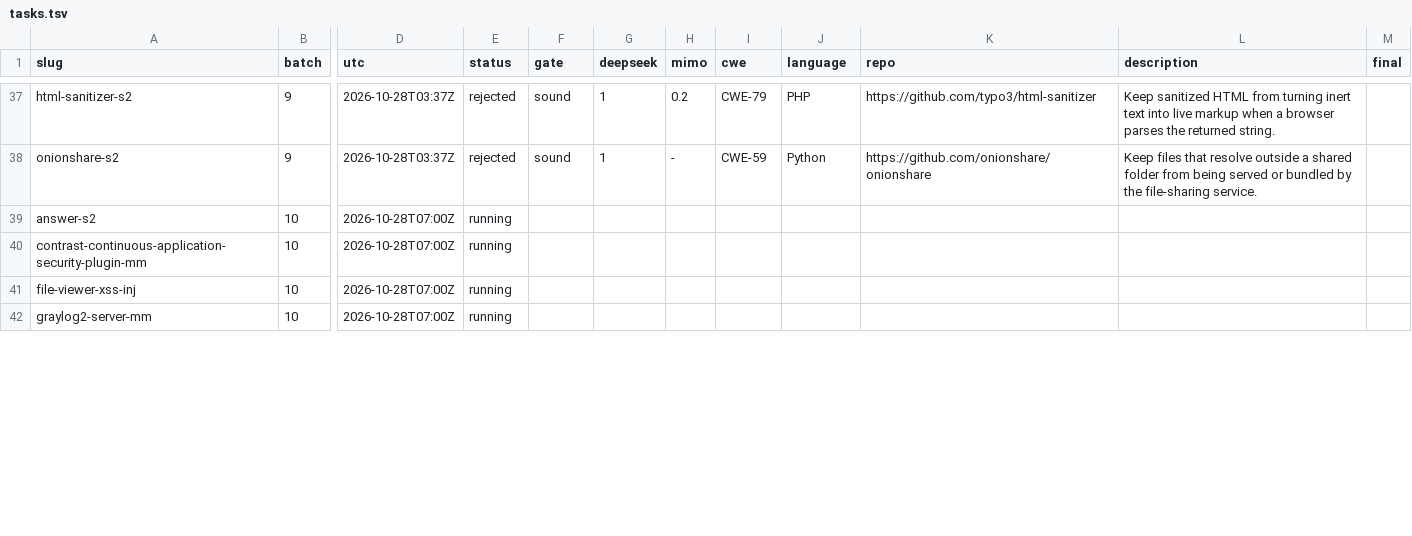
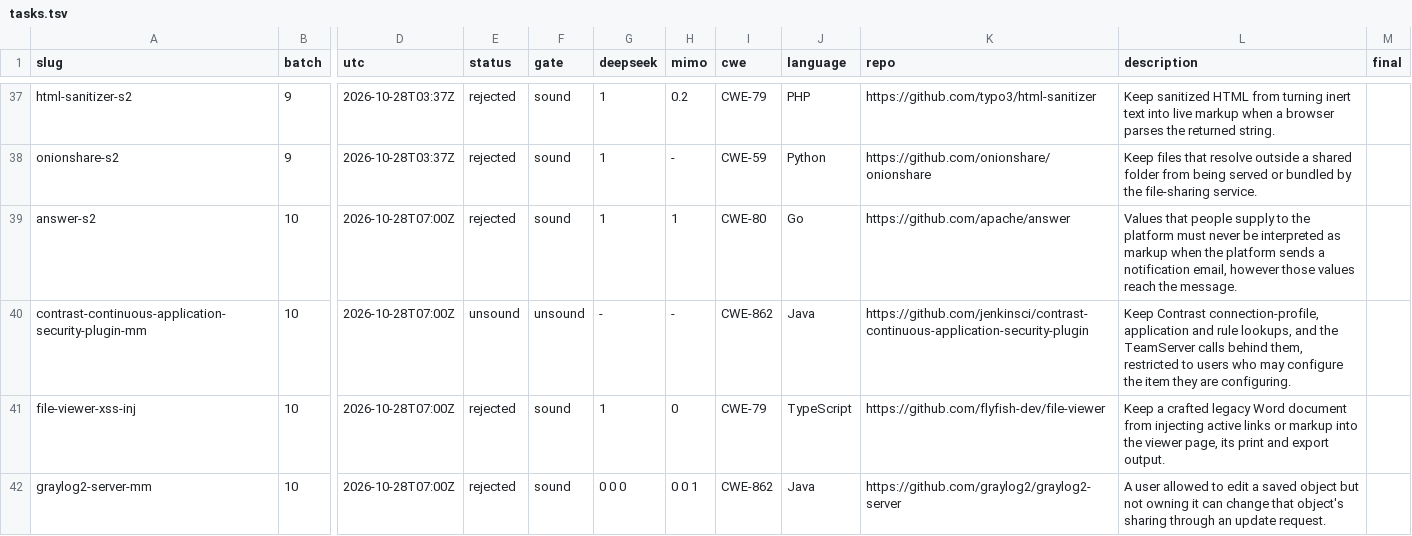
Before and after one commit to sherazrazadev/swe-benching, a TSV file: reports/actions/tasks.tsv, drawn as a sheet; only a part is shown, gaps mark what is left out; the diff covers the shown part only; the diff names each change by its address in the sheet, - before the commit and + after, or states it on an @@ line.

```diff
--- a/reports/actions/tasks.tsv
+++ b/reports/actions/tasks.tsv
-E39 (status): running
+E39 (status): rejected
-F39 (gate): (empty)
+F39 (gate): sound
-G39 (deepseek): (empty)
+G39 (deepseek): 1
-H39 (mimo): (empty)
+H39 (mimo): 1
-I39 (cwe): (empty)
+I39 (cwe): CWE-80
-J39 (language): (empty)
+J39 (language): Go
-K39 (repo): (empty)
+K39 (repo): https://github.com/apache/answer
-L39 (description): (empty)
+L39 (description): Values that people supply to the platform must never be interpreted as markup when the platform sends a notification email, however those values reach the message.
-E40 (status): running
+E40 (status): unsound
-F40 (gate): (empty)
+F40 (gate): unsound
-G40 (deepseek): (empty)
+G40 (deepseek): -
-H40 (mimo): (empty)
+H40 (mimo): -
-I40 (cwe): (empty)
+I40 (cwe): CWE-862
-J40 (language): (empty)
+J40 (language): Java
-K40 (repo): (empty)
+K40 (repo): https://github.com/jenkinsci/contrast-continuous-application-security-plugin
-L40 (description): (empty)
+L40 (description): Keep Contrast connection-profile, application and rule lookups, and the TeamServer calls behind them, restricted to users who may configure the item they are configuring.
-E41:E42 (status): running
+E41:E42 (status): rejected
-F41:F42 (gate): (empty)
+F41:F42 (gate): sound
-G41 (deepseek): (empty)
+G41 (deepseek): 1
-H41 (mimo): (empty)
+H41 (mimo): 0
-I41 (cwe): (empty)
+I41 (cwe): CWE-79
-J41 (language): (empty)
+J41 (language): TypeScript
-K41 (repo): (empty)
+K41 (repo): https://github.com/flyfish-dev/file-viewer
-L41 (description): (empty)
+L41 (description): Keep a crafted legacy Word document from injecting active links or markup into the viewer page, its print and export output.
-G42 (deepseek): (empty)
+G42 (deepseek): 0 0 0
-H42 (mimo): (empty)
+H42 (mimo): 0 0 1
-I42 (cwe): (empty)
+I42 (cwe): CWE-862
-J42 (language): (empty)
+J42 (language): Java
-K42 (repo): (empty)
+K42 (repo): https://github.com/graylog2/graylog2-server
-L42 (description): (empty)
+L42 (description): A user allowed to edit a saved object but not owning it can change that object's sharing through an update request.
```
Also changed, not shown: 16 edited cells elsewhere in this file, 2 other files.
